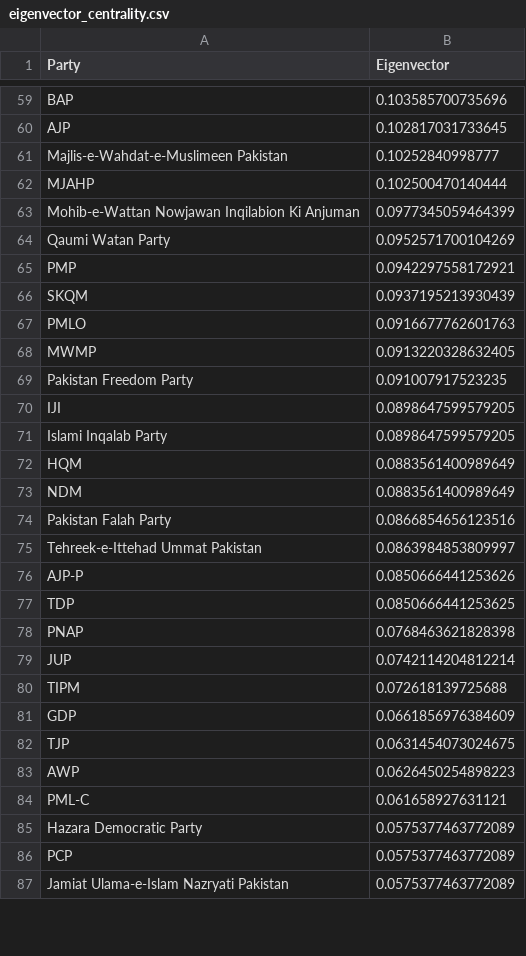
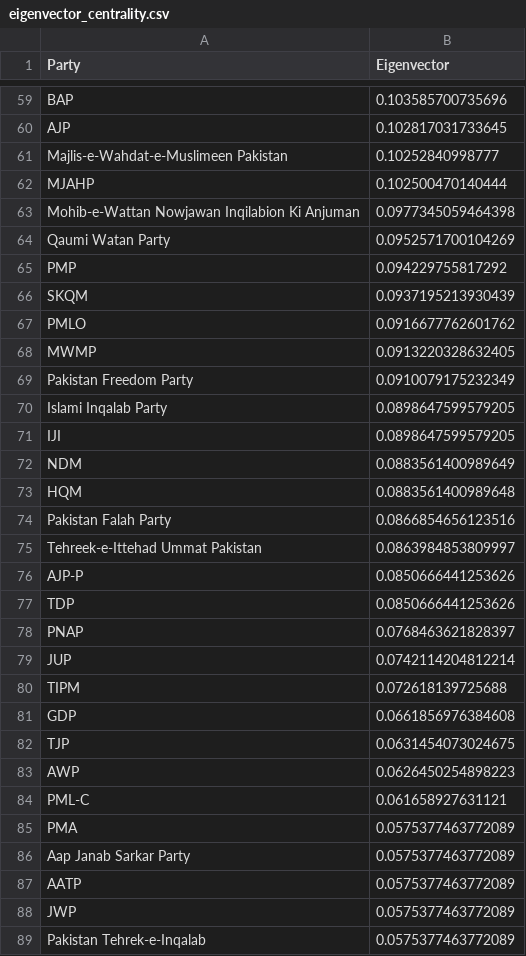
Before and after one commit to HammadMal/SNA_Project_CS361, a CSV file: results/network_metrics_party_party/eigenvector_centrality.csv, drawn as a sheet; only a part is shown, gaps mark what is left out; the shorter side is filled out with more unchanged rows; the diff covers the shown part only.

```diff
--- a/results/network_metrics_party_party/eigenvector_centrality.csv
+++ b/results/network_metrics_party_party/eigenvector_centrality.csv
@@ -62,13 +62,13 @@
 "MJAHP",0.102500470140444
-"Mohib-e-Wattan Nowjawan Inqilabion Ki Anjuman",0.0977345059464399
+"Mohib-e-Wattan Nowjawan Inqilabion Ki Anjuman",0.0977345059464398
 "Qaumi Watan Party",0.0952571700104269
-"PMP",0.0942297558172921
+"PMP",0.094229755817292
 "SKQM",0.0937195213930439
-"PMLO",0.0916677762601763
+"PMLO",0.0916677762601762
 "MWMP",0.0913220328632405
-"Pakistan Freedom Party",0.091007917523235
+"Pakistan Freedom Party",0.0910079175232349
+"Islami Inqalab Party",0.0898647599579205
 "IJI",0.0898647599579205
-"Islami Inqalab Party",0.0898647599579205
-"HQM",0.0883561400989649
 "NDM",0.0883561400989649
+"HQM",0.0883561400989648
 "Pakistan Falah Party",0.0866854656123516
@@ -76,7 +76,7 @@
 "AJP-P",0.0850666441253626
-"TDP",0.0850666441253625
-"PNAP",0.0768463621828398
+"TDP",0.0850666441253626
+"PNAP",0.0768463621828397
 "JUP",0.0742114204812214
 "TIPM",0.072618139725688
-"GDP",0.0661856976384609
+"GDP",0.0661856976384608
 "TJP",0.0631454073024675
@@ -84,3 +84,6 @@
 "PML-C",0.061658927631121
-"Hazara Democratic Party",0.0575377463772089
-"PCP",0.0575377463772089
+"PMA",0.0575377463772089
+"Aap Janab Sarkar Party",0.0575377463772089
+"AATP",0.0575377463772089
+"JWP",0.0575377463772089
+"Pakistan Tehrek-e-Inqalab",0.0575377463772089
```
Also changed, not shown: 8 moved rows and 13 edited cells elsewhere in this file, results/network_metrics_party_party/centrality_scores_all.csv, 28 other files.
